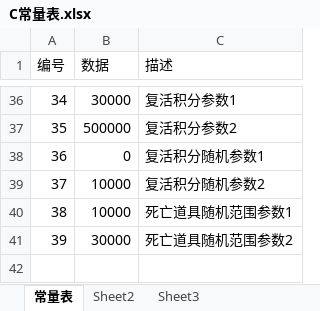
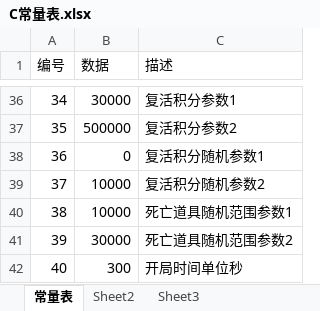
Before and after one commit to k3498gg/TSC, an Excel workbook: Excel/excel/xls/C常量表.xlsx, sheet 常量表, drawn as a sheet; only a part is shown, gaps mark what is left out; values as stored, in another font and other column widths than the file's, no borders; the diff names each change by its address in the sheet, - before the commit and + after, or states it on an @@ line.

```diff
--- a/Excel/excel/xls/C常量表.xlsx (sheet 常量表)
+++ b/Excel/excel/xls/C常量表.xlsx (sheet 常量表)
+row 42: 40 | 300 | 开局时间单位秒
```
Also changed, not shown: Excel/excel/xls/Y语言表.xlsx, 24 other files.
